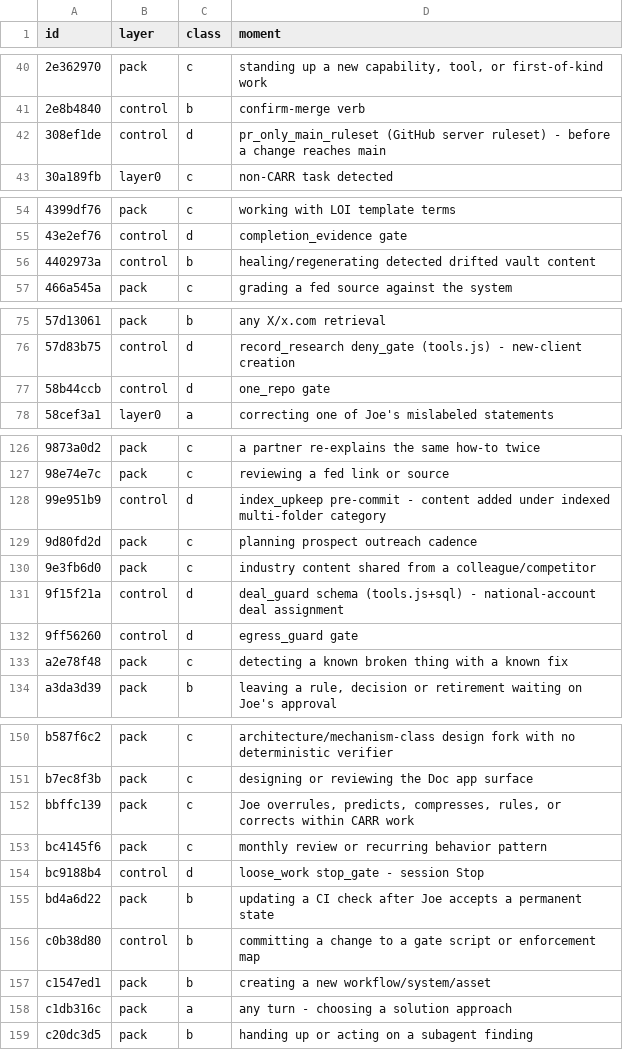
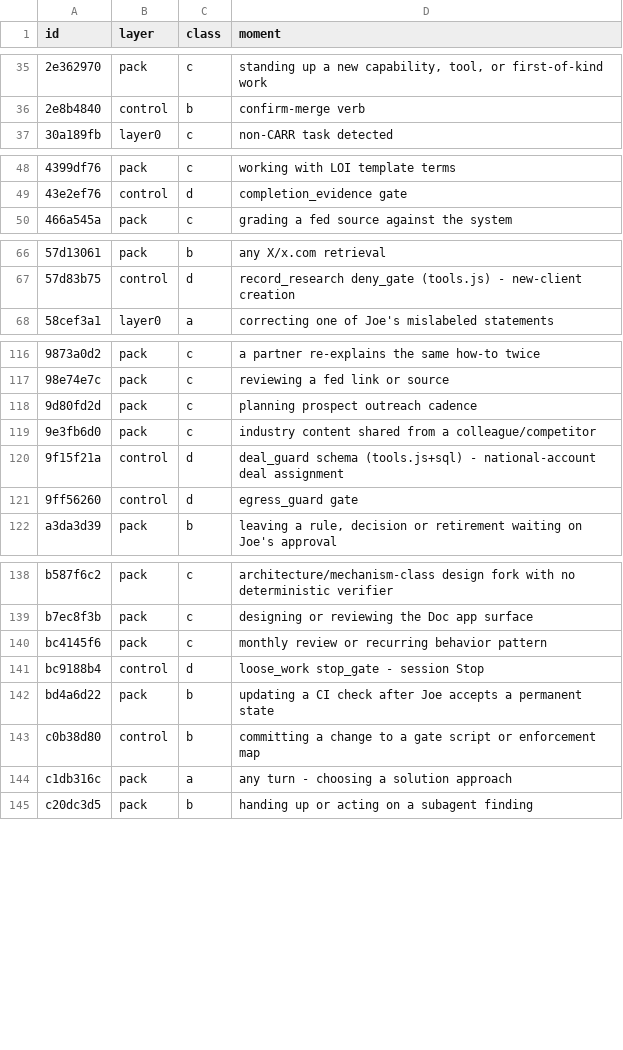
Before and after one commit to DoctorCRE/carr-system, a CSV file: ops/config/rule-classification.v1.csv, drawn as a sheet; only a part is shown, gaps mark what is left out; the diff covers the shown part only; the diff names each change by its address in the sheet, - before the commit and + after, or states it on an @@ line.

Commit message:
fix(rules): prune retired rules from live delivery configurations

```diff
--- a/ops/config/rule-classification.v1.csv
+++ b/ops/config/rule-classification.v1.csv
-row 42: 308ef1de | control | d | pr_only_main_ruleset (GitHub server ruleset) - before a change reaches main
-row 56: 4402973a | control | b | healing/regenerating detected drifted vault content
-row 77: 58b44ccb | control | d | one_repo gate
-row 128: 99e951b9 | control | d | index_upkeep pre-commit - content added under indexed multi-folder category
-row 133: a2e78f48 | pack | c | detecting a known broken thing with a known fix
-row 152: bbffc139 | pack | c | Joe overrules, predicts, compresses, rules, or corrects within CARR work
-row 157: c1547ed1 | pack | b | creating a new workflow/system/asset
```
Also changed, not shown: 11 removed rows and 1 edited cell elsewhere in this file, 17 other files.
